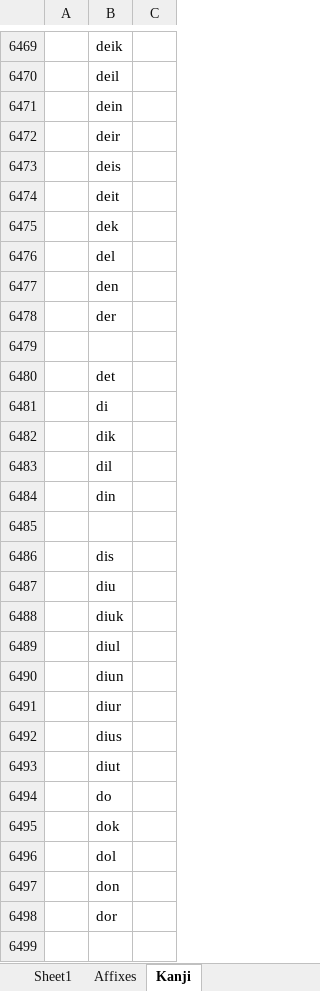
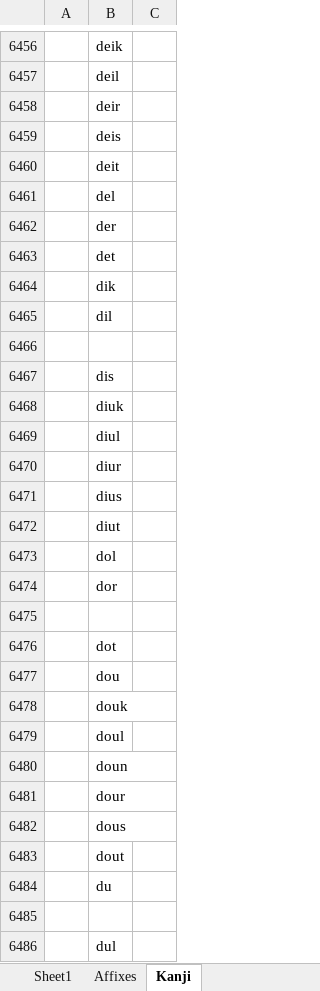
Before and after one commit to AlexAndPedro/alexandpedro.github.io, an Excel workbook: data/word_data.xlsx, sheet Kanji, drawn as a sheet; only a part is shown, gaps mark what is left out; the shorter side is filled out with more unchanged rows; values as stored, in another font and other column widths than the file's, no cell formats; conditional formats not drawn; the diff covers the shown part only; the diff names each change by its address in the sheet, - before the commit and + after, or states it on an @@ line.

```diff
--- a/data/word_data.xlsx (sheet Kanji)
+++ b/data/word_data.xlsx (sheet Kanji)
-row 6471:  | dein
-row 6475:  | dek
-row 6477:  | den
-row 6479: (empty)
-row 6481:  | di
-row 6484:  | din
-row 6487:  | diu
-row 6490:  | diun
-row 6494:  | do
-row 6495:  | dok
-row 6497:  | don
```
Also changed, not shown: 38 removed rows and 20 edited cells elsewhere in this sheet, sheet word_data, cell formats, 2 other files.
